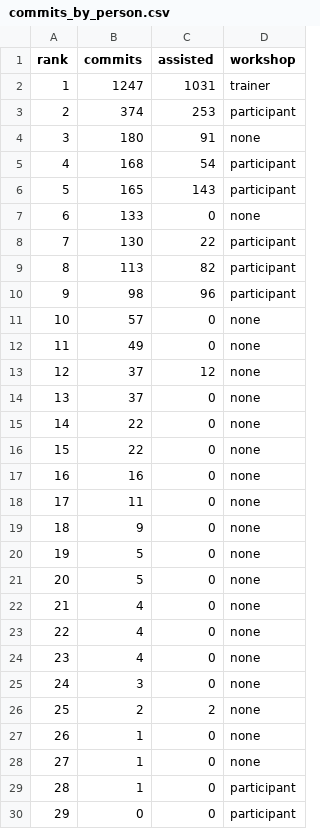
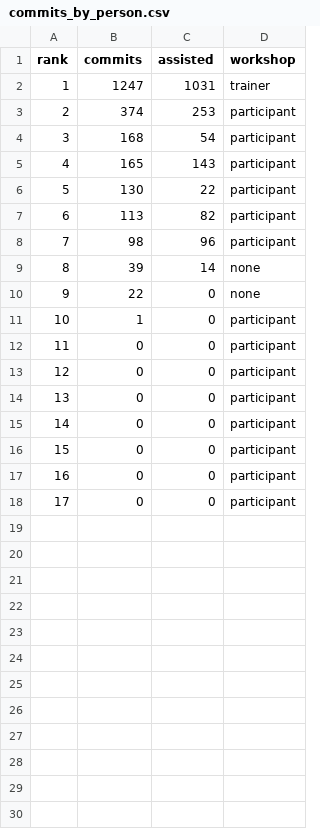
Before and after one commit to Global-Health-Engineering/talk-enhancer, a CSV file: data/commits_by_person.csv, drawn as a sheet; only a part is shown; the shorter side is filled out with more unchanged rows; removed rows and columns are numbered as before the commit, all else as after; the diff names each change by its address in the sheet, - before the commit and + after, or states it on an @@ line.

```diff
--- a/data/commits_by_person.csv
+++ b/data/commits_by_person.csv
-row 4: 3 | 180 | 91 | none
@@ column A (rank) renumbered from row 4 down @@
-row 7: 6 | 133 | 0 | none
-row 11: 10 | 57 | 0 | none
-row 12: 11 | 49 | 0 | none
-row 13: 12 | 37 | 12 | none
-row 14: 13 | 37 | 0 | none
+row 9: 8 | 39 | 14 | none
-row 16: 15 | 22 | 0 | none
-row 17: 16 | 16 | 0 | none
-row 18: 17 | 11 | 0 | none
-row 19: 18 | 9 | 0 | none
-row 20: 19 | 5 | 0 | none
-row 21: 20 | 5 | 0 | none
-row 22: 21 | 4 | 0 | none
-row 23: 22 | 4 | 0 | none
-row 24: 23 | 4 | 0 | none
-row 25: 24 | 3 | 0 | none
-row 26: 25 | 2 | 2 | none
-row 27: 26 | 1 | 0 | none
-row 28: 27 | 1 | 0 | none
```
Also changed, not shown: 2 other files.
